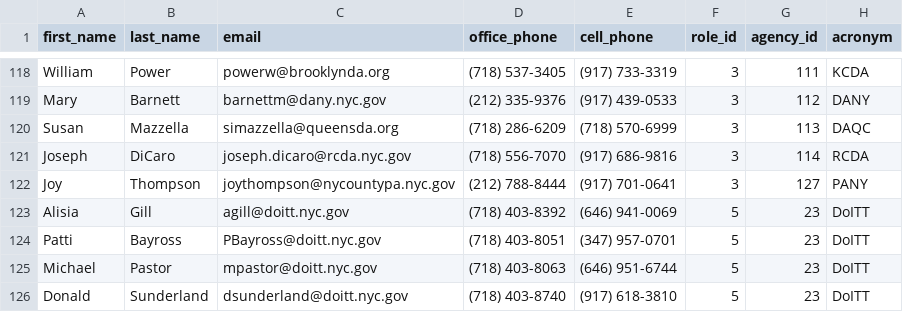
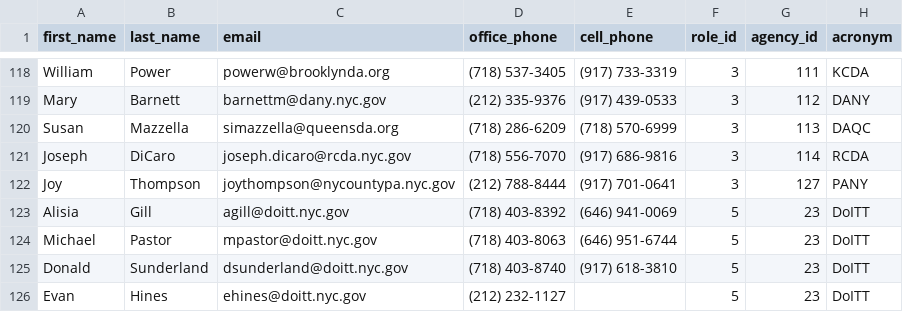
Before and after one commit to SammySteiner/brm_crm_api, a CSV file: lib/seeds/staff.csv, drawn as a sheet; only a part is shown, gaps mark what is left out; the shorter side is filled out with more unchanged rows; the diff names each change by its address in the sheet, - before the commit and + after, or states it on an @@ line.

```diff
--- a/lib/seeds/staff.csv
+++ b/lib/seeds/staff.csv
-row 124: Patti | Bayross | PBayross@doitt.nyc.gov | (718) 403-8051 | (347) 957-0701 | 5 | 23 | DoITT
```
Also changed, not shown: 13 other files.
